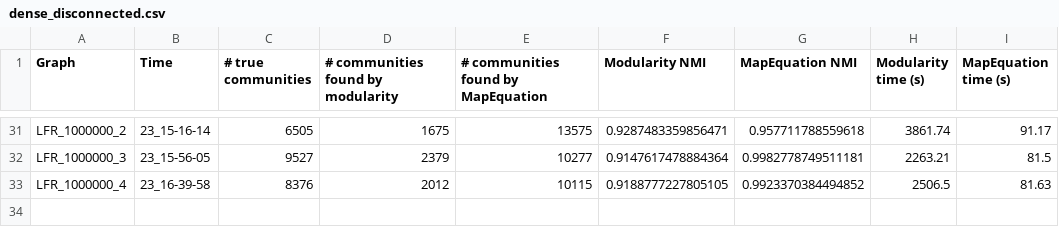
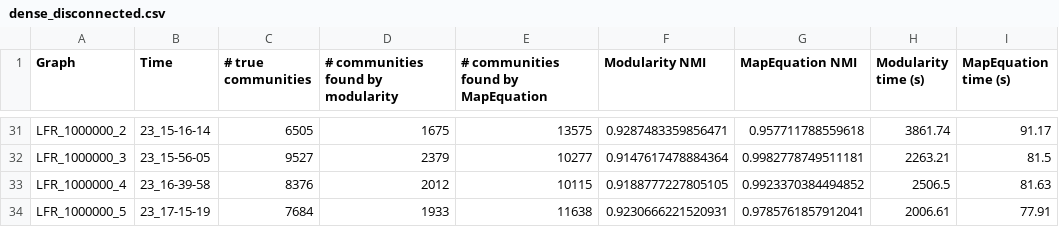
Before and after one commit to Aed3r/NSTermPaper, a CSV file: Results/dense_disconnected.csv, drawn as a sheet; only a part is shown, gaps mark what is left out.

```diff
--- a/Results/dense_disconnected.csv
+++ b/Results/dense_disconnected.csv
@@ -33 +33,2 @@ LFR_1000000_3, 23_15-56-05, 9527, 2379, 10277, 0.9147617478884364, 0.99827787495
 LFR_1000000_4, 23_16-39-58, 8376, 2012, 10115, 0.9188777227805105, 0.9923370384494852, 2506.5, 81.63
+LFR_1000000_5, 23_17-15-19, 7684, 1933, 11638, 0.9230666221520931, 0.9785761857912041, 2006.61, 77.91
```
Also changed, not shown: 18 other files.
